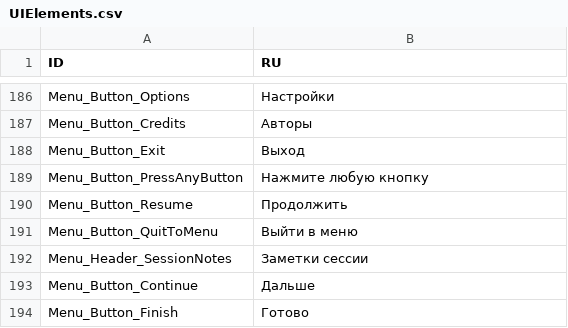
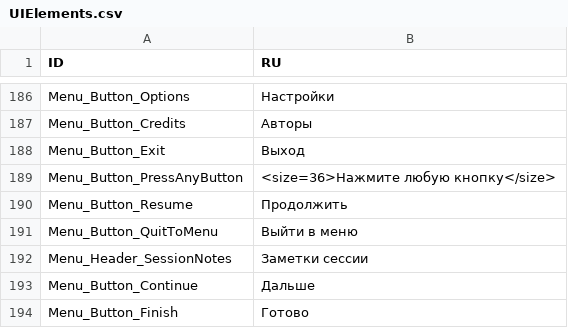
Before and after one commit to aa-blinov/esoteric-ebb-ru, a CSV file: translation/Russian/UIElements.csv, drawn as a sheet; only a part is shown, gaps mark what is left out.

Commit message:
﻿Fit the prompt of the splash screen into the sky
The line "Нажмите любую кнопку" is 778 px wide in the display font of the
game, and the English "Press Any Button" is 504 px. The text is centred, and
the Russian one reached under the cloud on the left: only "Е ЛЮБУЮ КНОПКУ"
could be read. The size of the line is 36 now, and it measures 517 px.

The declension of "Телосложение" and the spelling of "Кантрипы" come with
it.

```diff
--- a/translation/Russian/UIElements.csv
+++ b/translation/Russian/UIElements.csv
@@ -205,3 +205,3 @@ Menu_Button_Credits,Авторы
 Menu_Button_Exit,Выход
-Menu_Button_PressAnyButton,Нажмите любую кнопку
+Menu_Button_PressAnyButton,<size=36>Нажмите любую кнопку</size>
 Menu_Button_Resume,Продолжить
```
Also changed, not shown: 4 other files.
